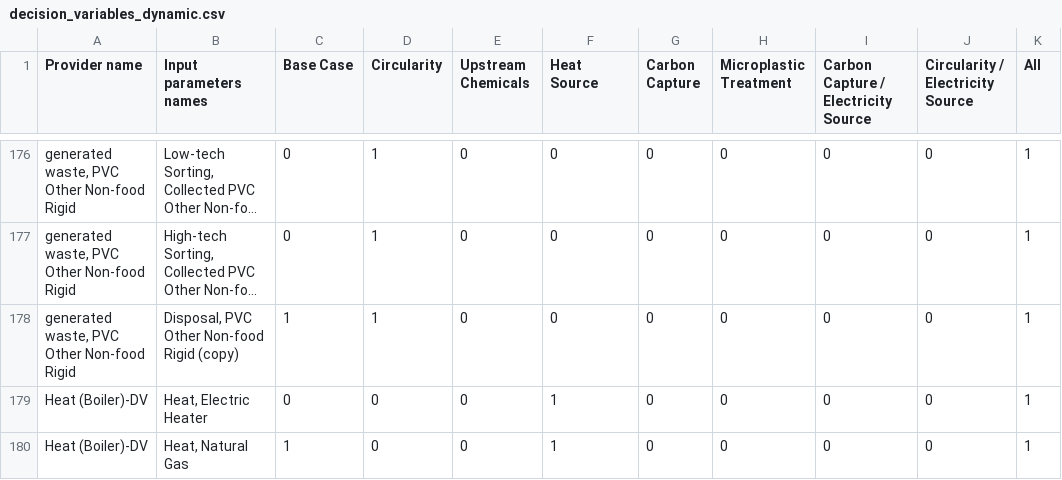
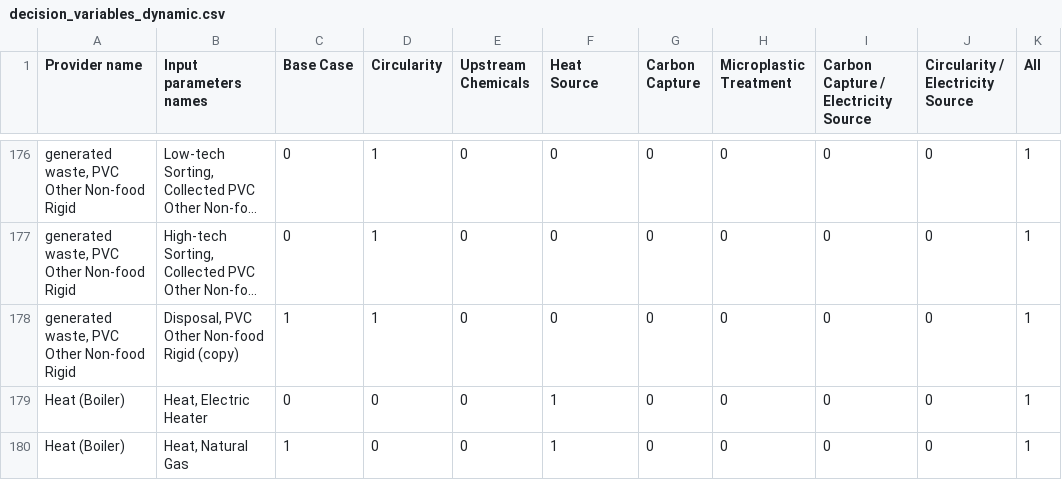
Before and after one commit to FarshidNazemi/packaging-roadmap, a CSV file: data/decision_variables_dynamic.csv, drawn as a sheet; only a part is shown, gaps mark what is left out; long unchanged cells end in …; the diff names each change by its address in the sheet, - before the commit and + after, or states it on an @@ line.

```diff
--- a/data/decision_variables_dynamic.csv
+++ b/data/decision_variables_dynamic.csv
-A179:A180 (Provider name): Heat (Boiler)-DV
+A179:A180 (Provider name): Heat (Boiler)
```
Also changed, not shown: data/new_flow_roadmap.csv, 1 other file.
